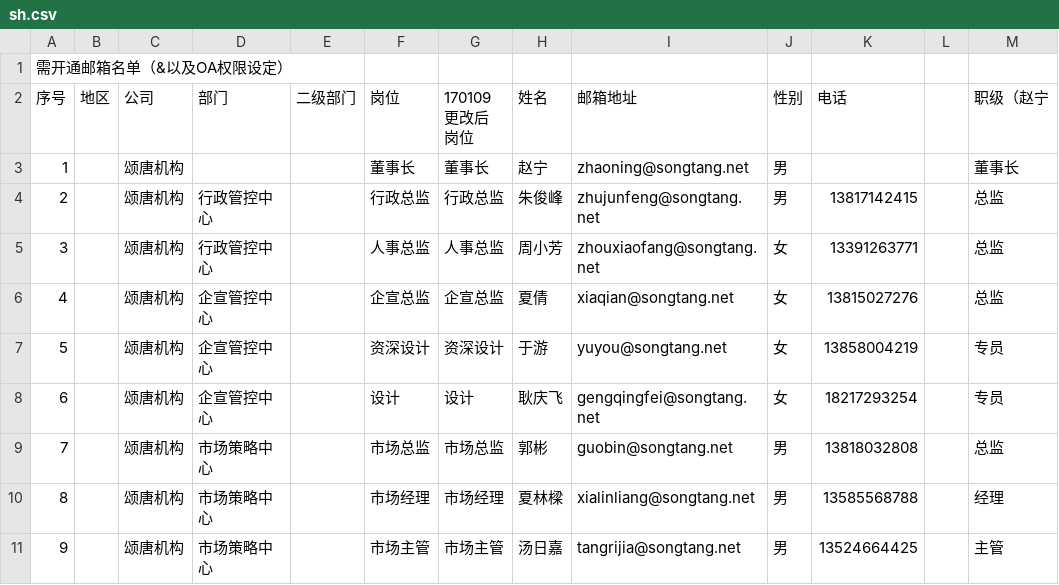
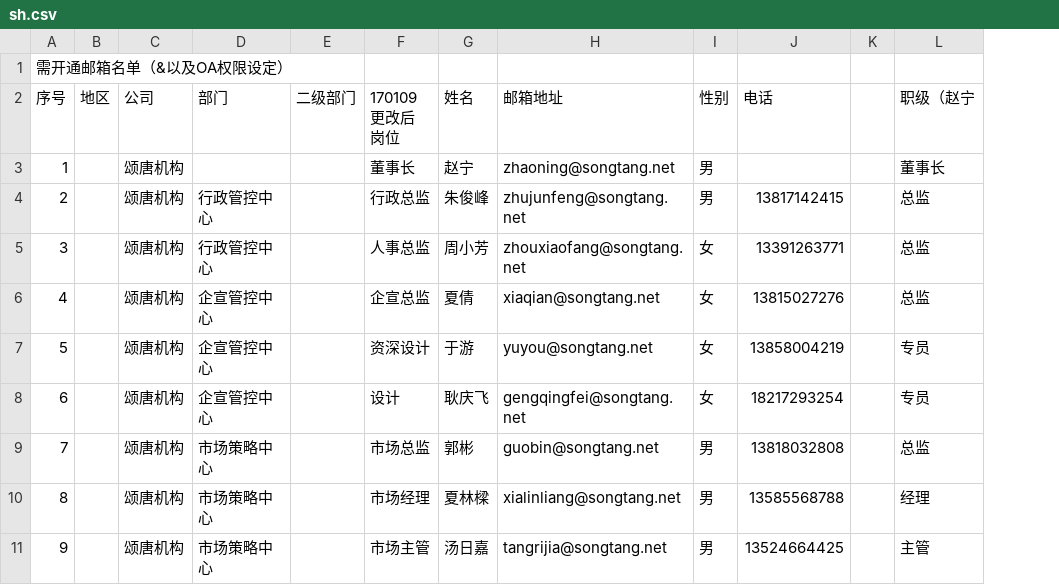
Before and after one commit to doDomoGu/songtang_app, a CSV file: ucenter/users/import2/sh.csv, drawn as a sheet; only a part is shown; the diff names each change by its address in the sheet, - before the commit and + after, or states it on an @@ line.

```diff
--- a/ucenter/users/import2/sh.csv
+++ b/ucenter/users/import2/sh.csv
-column F (岗位), rows 3-11: 董事长 | 行政总监 | 人事总监 | 企宣总监 | 资深设计 | 设计 | 市场总监 | 市场经理 | 市场主管
```
Also changed, not shown: 9 other files.
